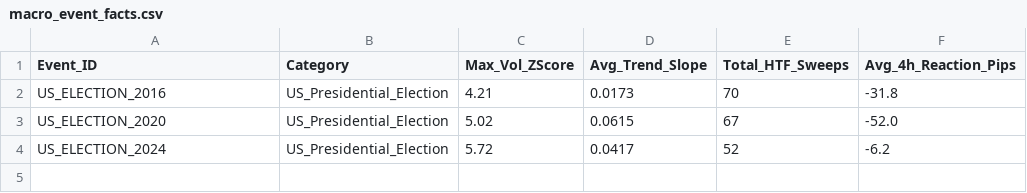
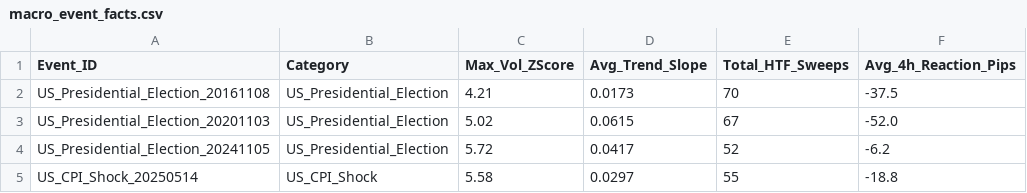
Before and after one commit to black-hole-yellow/hypothesis_lab, a CSV file: output/macro_event_facts.csv, drawn as a sheet.

```diff
--- a/output/macro_event_facts.csv
+++ b/output/macro_event_facts.csv
@@ -1,4 +1,5 @@
 Event_ID,Category,Max_Vol_ZScore,Avg_Trend_Slope,Total_HTF_Sweeps,Avg_4h_Reaction_Pips
-US_ELECTION_2016,US_Presidential_Election,4.21,0.0173,70,-31.8
-US_ELECTION_2020,US_Presidential_Election,5.02,0.0615,67,-52.0
-US_ELECTION_2024,US_Presidential_Election,5.72,0.0417,52,-6.2
+US_Presidential_Election_20161108,US_Presidential_Election,4.21,0.0173,70,-37.5
+US_Presidential_Election_20201103,US_Presidential_Election,5.02,0.0615,67,-52.0
+US_Presidential_Election_20241105,US_Presidential_Election,5.72,0.0417,52,-6.2
+US_CPI_Shock_20250514,US_CPI_Shock,5.58,0.0297,55,-18.8
```
Also changed, not shown: 7 other files.
